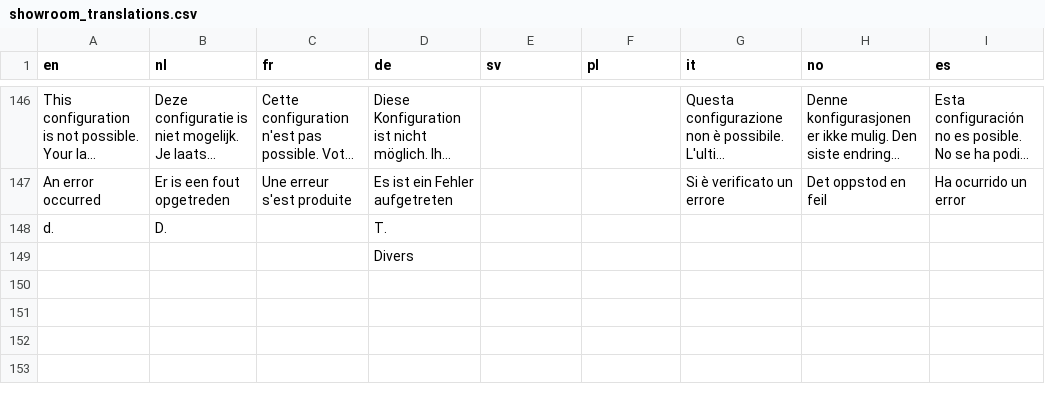
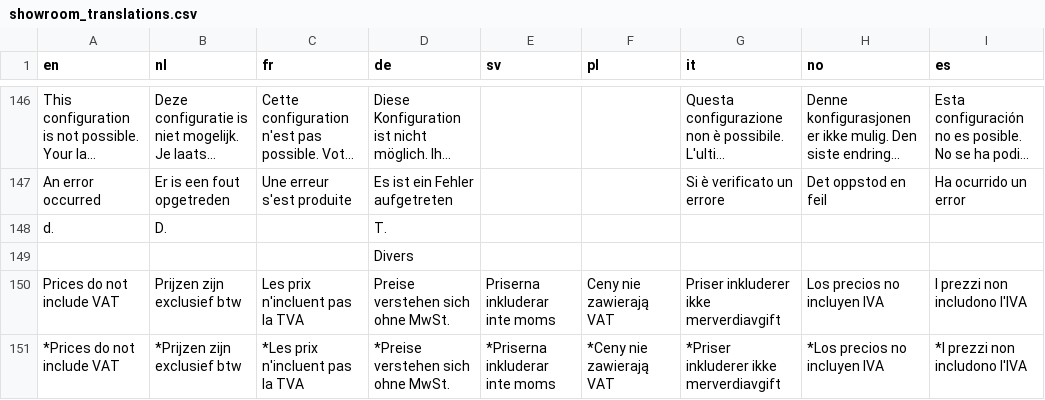
Before and after one commit to Elfsquad/translations, a CSV file: showroom_translations.csv, drawn as a sheet; only a part is shown, gaps mark what is left out; long unchanged cells end in …; the diff names each change by its address in the sheet, - before the commit and + after, or states it on an @@ line.

Commit message:
showroom vat translation

```diff
--- a/showroom_translations.csv
+++ b/showroom_translations.csv
+row 150: Prices do not include VAT | Prijzen zijn exclusief btw | Les prix n'incluent pas la TVA | Preise verstehen sich ohne MwSt. | Priserna inkluderar inte moms | Ceny nie zawierają VAT | Priser inkluderer ikke merverdiavgift | Los precios no incluyen IVA | I prezzi non includono l'IVA
+row 151: *Prices do not include VAT | *Prijzen zijn exclusief btw | *Les prix n'incluent pas la TVA | *Preise verstehen sich ohne MwSt. | *Priserna inkluderar inte moms | *Ceny nie zawierają VAT | *Priser inkluderer ikke merverdiavgift | *Los precios no incluyen IVA | *I prezzi non includono l'IVA
```
